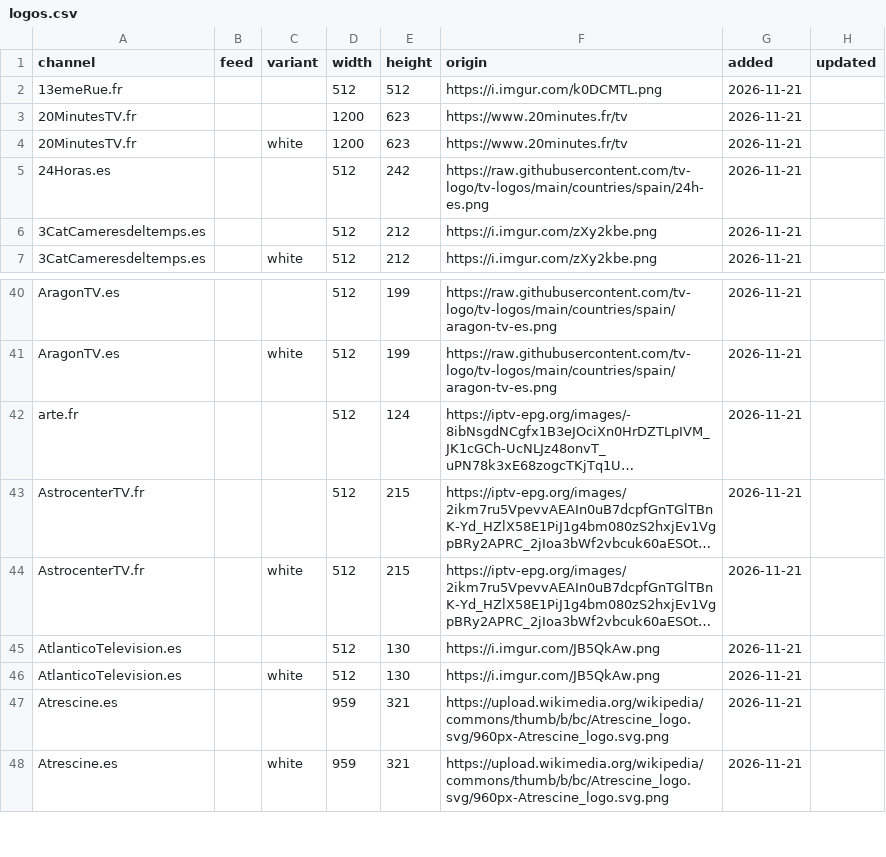
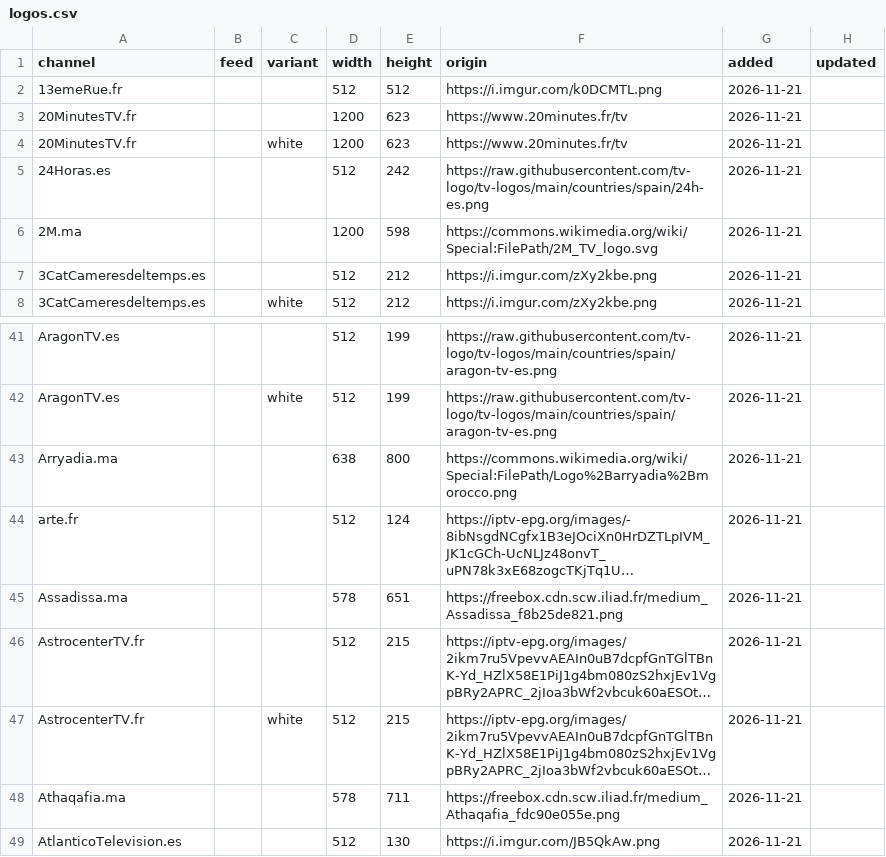
Before and after one commit to worldwide-tv-logos/database, a CSV file: data/logos.csv, drawn as a sheet; only a part is shown, gaps mark what is left out; the shorter side is filled out with more unchanged rows; long unchanged cells end in …; the diff names each change by its address in the sheet, - before the commit and + after, or states it on an @@ line.

```diff
--- a/data/logos.csv
+++ b/data/logos.csv
+row 6: 2M.ma |  |  | 1200 | 598 | https://commons.wikimedia.org/wiki/Special:FilePath/2M_TV_logo.svg | 2026-11-21
+row 43: Arryadia.ma |  |  | 638 | 800 | https://commons.wikimedia.org/wiki/Special:FilePath/Logo%2Barryadia%2Bmorocco.png | 2026-11-21
+row 45: Assadissa.ma |  |  | 578 | 651 | https://freebox.cdn.scw.iliad.fr/medium_Assadissa_f8b25de821.png | 2026-11-21
+row 48: Athaqafia.ma |  |  | 578 | 711 | https://freebox.cdn.scw.iliad.fr/medium_Athaqafia_fdc90e055e.png | 2026-11-21
```
Also changed, not shown: data/rejected.csv, 8 other files.
